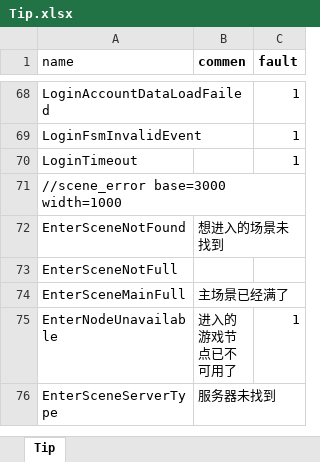
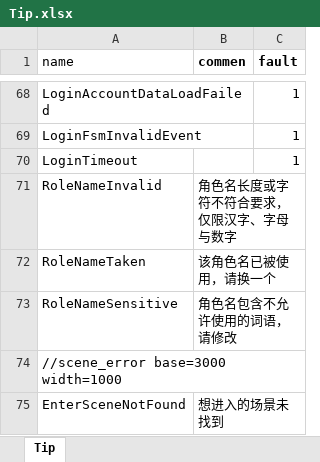
Before and after one commit to luyuan-cpp/xuanming-server-mmo, an Excel workbook: data/tip/Tip.xlsx, sheet Tip, drawn as a sheet; only a part is shown, gaps mark what is left out; the shorter side is filled out with more unchanged rows; values as stored, in another font and other column widths than the file's, no borders; the diff names each change by its address in the sheet, - before the commit and + after, or states it on an @@ line.

```diff
--- a/data/tip/Tip.xlsx (sheet Tip)
+++ b/data/tip/Tip.xlsx (sheet Tip)
+row 71: RoleNameInvalid | 角色名长度或字符不符合要求，仅限汉字、字母与数字
+row 72: RoleNameTaken | 该角色名已被使用，请换一个
+row 73: RoleNameSensitive | 角色名包含不允许使用的词语，请修改
```
Also changed, not shown: 26 other files.
